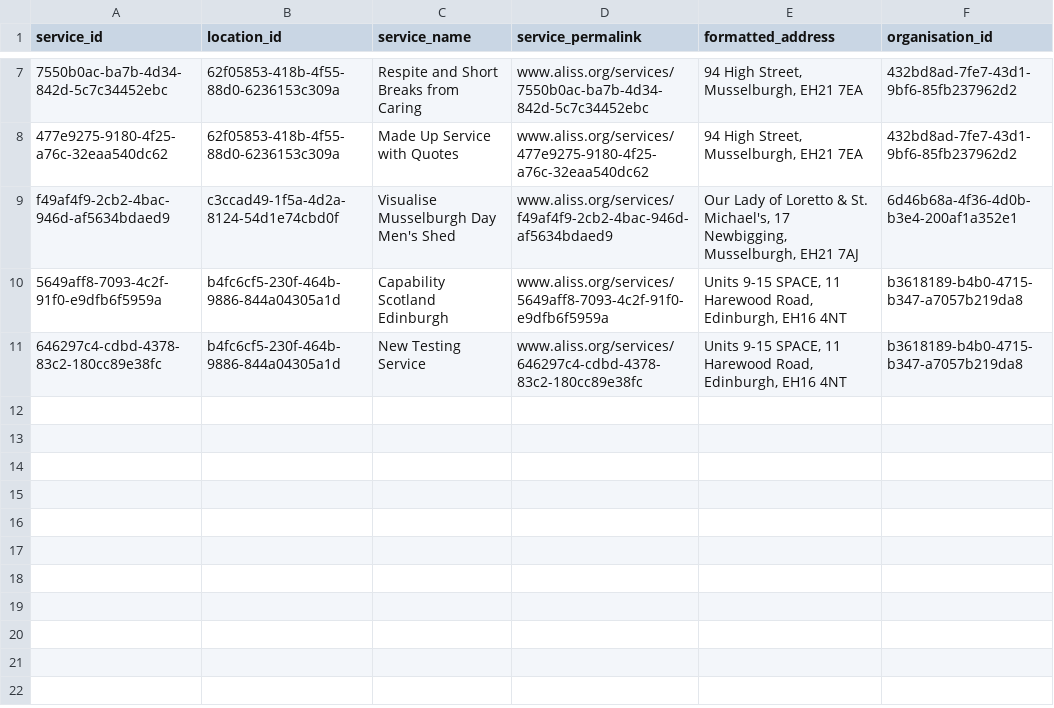
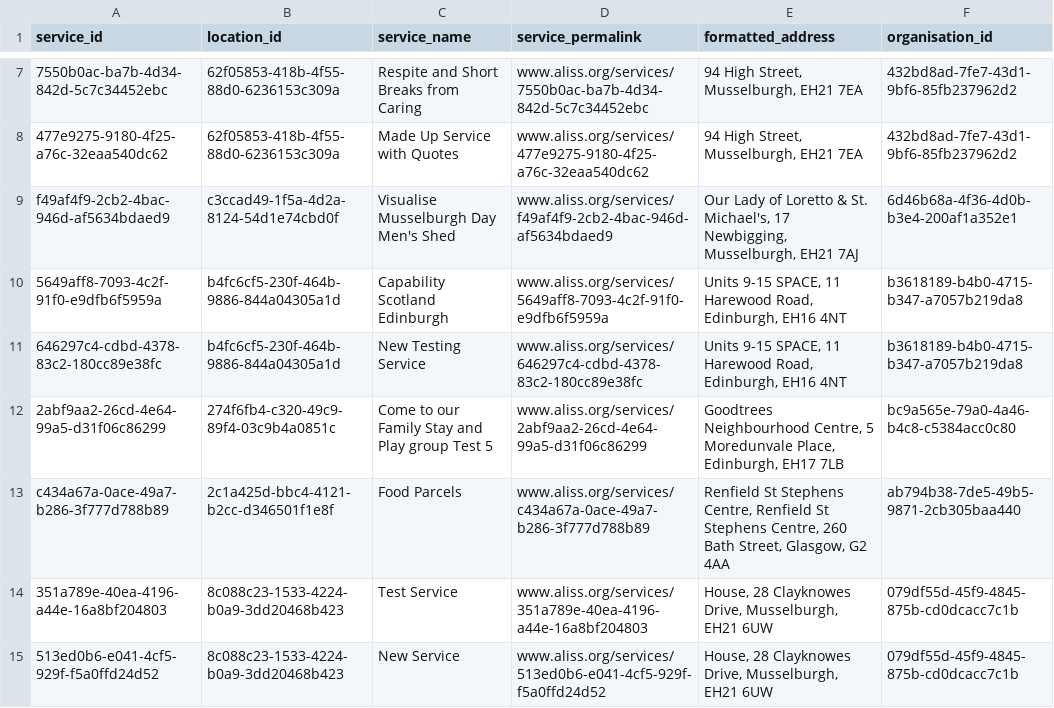
Before and after one commit to aliss/ALISS, a CSV file: aliss_services_at_location_result.csv, drawn as a sheet; only a part is shown, gaps mark what is left out; the diff names each change by its address in the sheet, - before the commit and + after, or states it on an @@ line.

Commit message:
Added a check for the services at location count.

```diff
--- a/aliss_services_at_location_result.csv
+++ b/aliss_services_at_location_result.csv
+row 12: 2abf9aa2-26cd-4e64-99a5-d31f06c86299 | 274f6fb4-c320-49c9-89f4-03c9b4a0851c | Come to our Family Stay and Play group Test 5 | www.aliss.org/services/2abf9aa2-26cd-4e64-99a5-d31f06c86299 | Goodtrees Neighbourhood Centre, 5 Moredunvale Place, Edinburgh, EH17 7LB | bc9a565e-79a0-4a46-b4c8-c5384acc0c80
+row 13: c434a67a-0ace-49a7-b286-3f777d788b89 | 2c1a425d-bbc4-4121-b2cc-d346501f1e8f | Food Parcels | www.aliss.org/services/c434a67a-0ace-49a7-b286-3f777d788b89 | Renfield St Stephens Centre, Renfield St Stephens Centre, 260 Bath Street, Glasgow, G2 4AA | ab794b38-7de5-49b5-9871-2cb305baa440
+row 14: 351a789e-40ea-4196-a44e-16a8bf204803 | 8c088c23-1533-4224-b0a9-3dd20468b423 | Test Service | www.aliss.org/services/351a789e-40ea-4196-a44e-16a8bf204803 | House, 28 Clayknowes Drive, Musselburgh, EH21 6UW | 079df55d-45f9-4845-875b-cd0dcacc7c1b
+row 15: 513ed0b6-e041-4cf5-929f-f5a0ffd24d52 | 8c088c23-1533-4224-b0a9-3dd20468b423 | New Service | www.aliss.org/services/513ed0b6-e041-4cf5-929f-f5a0ffd24d52 | House, 28 Clayknowes Drive, Musselburgh, EH21 6UW | 079df55d-45f9-4845-875b-cd0dcacc7c1b
```
Also changed, not shown: aliss_location_result.csv, 2 other files.
